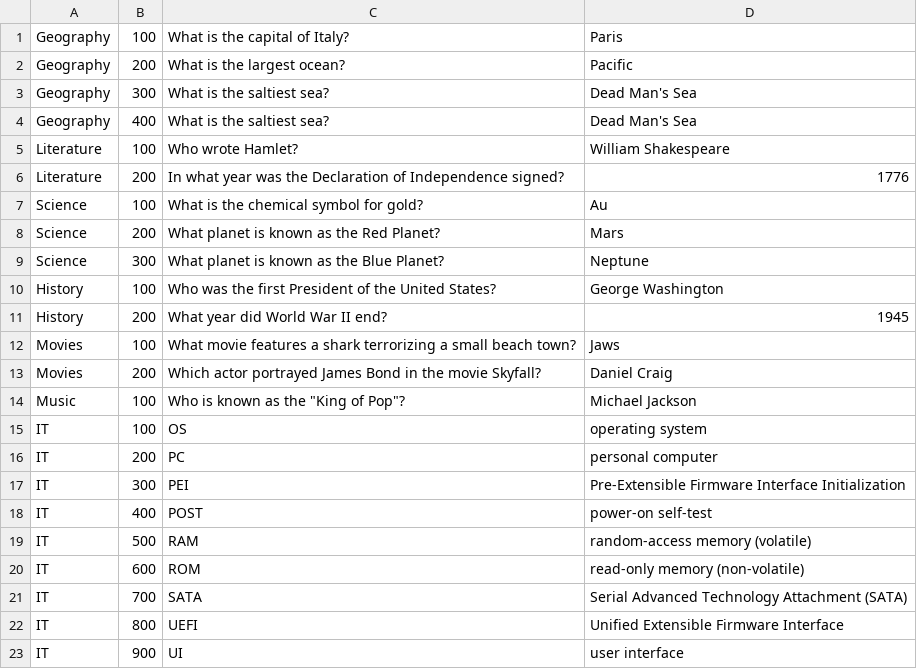
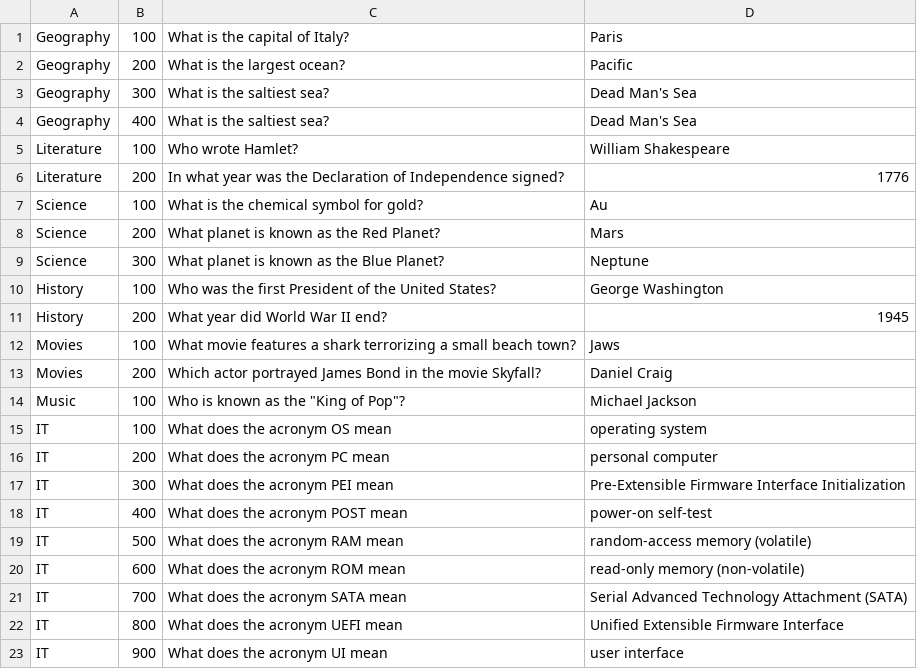
Before and after one commit to richardgaulke/TS_Jeorpardy, a CSV file: questions.csv, drawn as a sheet.

Commit message:
Update questions.csv

```diff
--- a/questions.csv
+++ b/questions.csv
@@ -14,10 +14,10 @@ Movies,200,Which actor portrayed James Bond in the movie Skyfall?,Daniel Craig
 Music,100,Who is known as the "King of Pop"?,Michael Jackson
-IT,100,OS,operating system
-IT,200,PC,personal computer
-IT,300,PEI,Pre-Extensible Firmware Interface Initialization
-IT,400,POST,power-on self-test
-IT,500,RAM,random-access memory (volatile)
-IT,600,ROM,read-only memory (non-volatile)
-IT,700,SATA,Serial Advanced Technology Attachment (SATA) 	
-IT,800,UEFI,Unified Extensible Firmware Interface
-IT,900,UI,user interface
+IT,100,What does the acronym OS mean,operating system
+IT,200,What does the acronym PC mean,personal computer
+IT,300,What does the acronym PEI mean,Pre-Extensible Firmware Interface Initialization
+IT,400,What does the acronym POST mean,power-on self-test
+IT,500,What does the acronym RAM mean,random-access memory (volatile)
+IT,600,What does the acronym ROM mean,read-only memory (non-volatile)
+IT,700,What does the acronym SATA mean,Serial Advanced Technology Attachment (SATA) 	
+IT,800,What does the acronym UEFI mean,Unified Extensible Firmware Interface
+IT,900,What does the acronym UI mean,user interface
```
